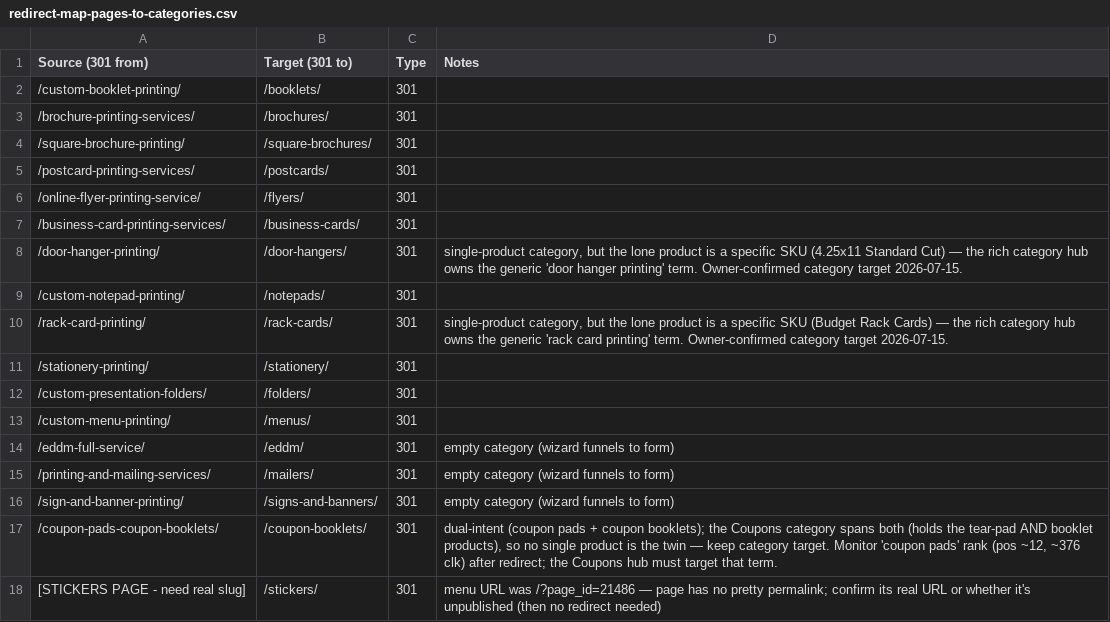
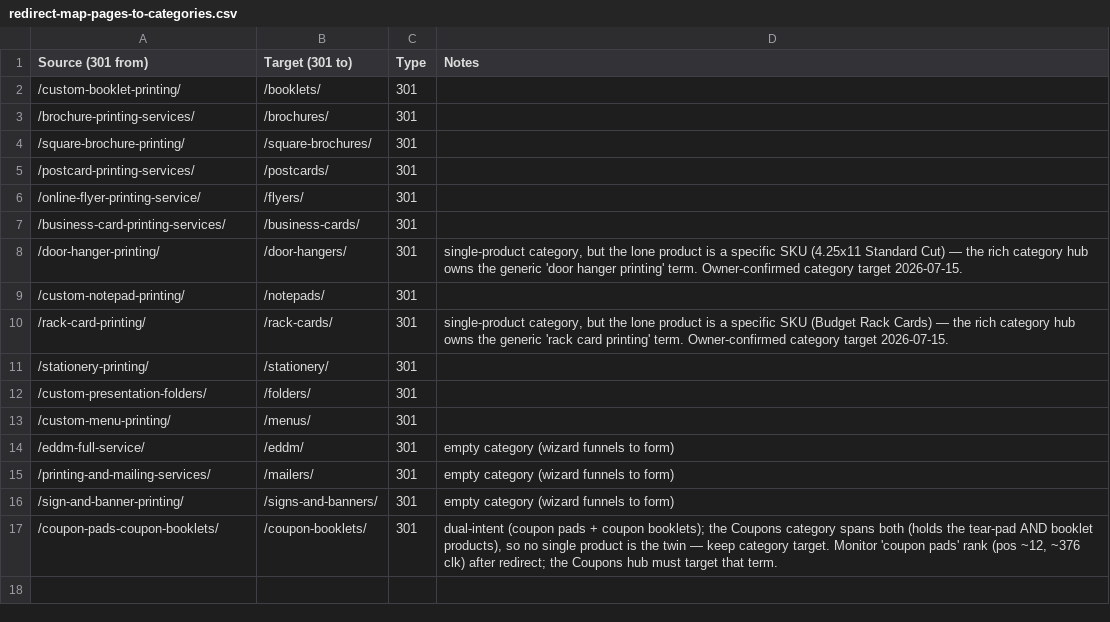
Before and after one commit to pdevvle/priorityprintservice.com, a CSV file: docs/seo/redirect-map-pages-to-categories.csv, drawn as a sheet; the diff names each change by its address in the sheet, - before the commit and + after, or states it on an @@ line.

```diff
--- a/docs/seo/redirect-map-pages-to-categories.csv
+++ b/docs/seo/redirect-map-pages-to-categories.csv
-row 18: [STICKERS PAGE - need real slug] | /stickers/ | 301 | menu URL was /?page_id=21486 — page has no pretty permalink; confirm its real URL or whether it's unpublished (then no redirect needed)
```
Also changed, not shown: 2 other files.
